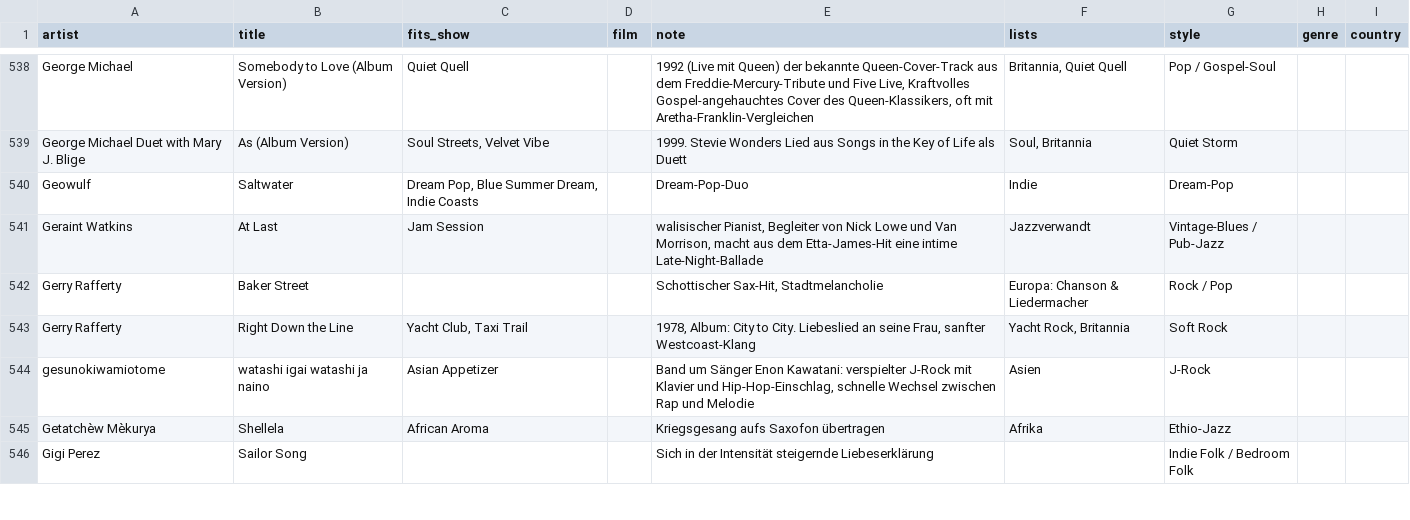
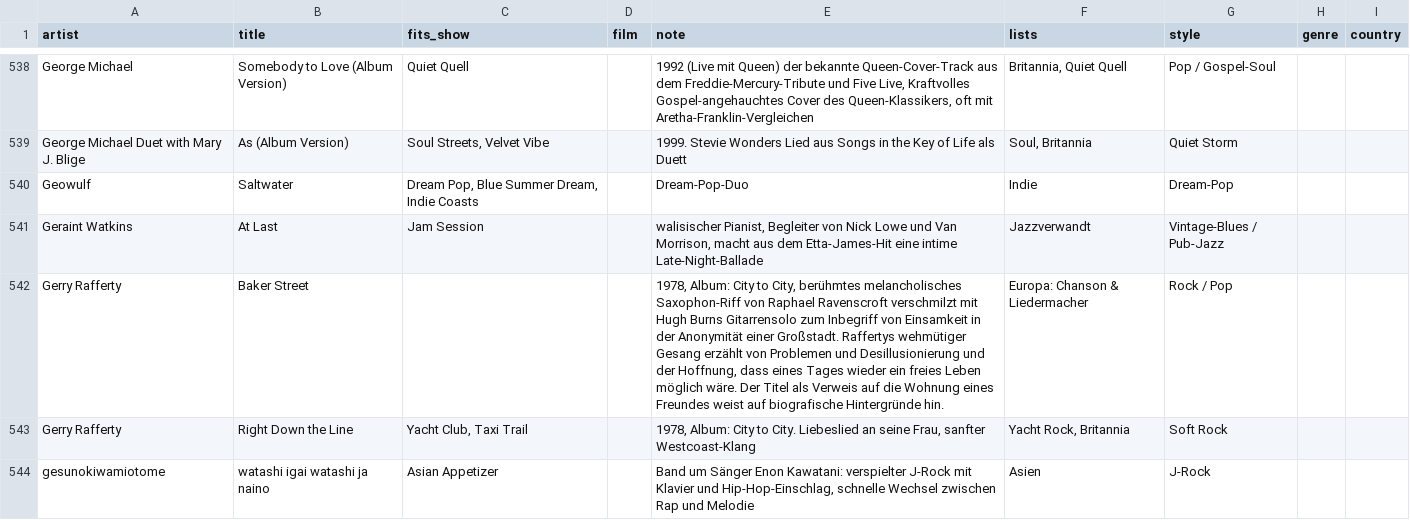
Before and after one commit to TF-Schedule/dj-claude-schedule, a CSV file: data/notes.csv, drawn as a sheet; only a part is shown, gaps mark what is left out; the shorter side is filled out with more unchanged rows.

Commit message:
Enhance description for 'Baker Street' by Gerry Rafferty
Updated the description for 'Baker Street' by Gerry Rafferty to include more detailed information about the song's background and themes.

```diff
--- a/data/notes.csv
+++ b/data/notes.csv
@@ -541,3 +541,3 @@ Geowulf,Saltwater,"Dream Pop, Blue Summer Dream, Indie Coasts",,Dream-Pop-Duo,In
 Geraint Watkins,At Last,Jam Session,,"walisischer Pianist, Begleiter von Nick Lowe und Van Morrison, macht aus dem Etta-James-Hit eine intime Late-Night-Ballade",Jazzverwandt,Vintage-Blues / Pub-Jazz,,
-Gerry Rafferty,Baker Street,,,"Schottischer Sax-Hit, Stadtmelancholie",Europa: Chanson & Liedermacher,Rock / Pop,,
+Gerry Rafferty,Baker Street,,,"1978, Album: City to City, berühmtes melancholisches Saxophon-Riff von Raphael Ravenscroft verschmilzt mit Hugh Burns Gitarrensolo zum Inbegriff von Einsamkeit in der Anonymität einer Großstadt. Raffertys wehmütiger Gesang erzählt von Problemen und Desillusionierung und der Hoffnung, dass eines Tages wieder ein freies Leben möglich wäre. Der Titel als Verweis auf die Wohnung eines Freundes weist auf biografische Hintergründe hin.",Europa: Chanson & Liedermacher,Rock / Pop,,
 Gerry Rafferty,Right Down the Line,"Yacht Club, Taxi Trail",,"1978, Album: City to City. Liebeslied an seine Frau, sanfter Westcoast-Klang","Yacht Rock, Britannia",Soft Rock,,
```
